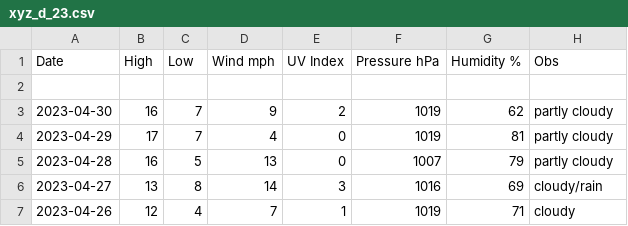
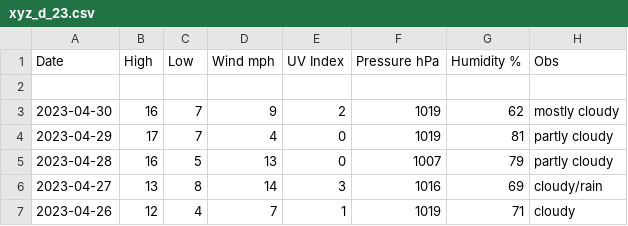
Before and after one commit to tu2/xyz_d, a CSV file: xyz_d_23.csv, drawn as a sheet; only a part is shown.

Commit message:
Update xyz_d_23.csv

```diff
--- a/xyz_d_23.csv
+++ b/xyz_d_23.csv
@@ -2,3 +2,3 @@ Date,High,Low,Wind mph,UV Index,Pressure hPa,Humidity %,Obs
 
-2023-04-30,16,7,9,2,1019,62,partly cloudy
+2023-04-30,16,7,9,2,1019,62,mostly cloudy
 2023-04-29,17,7,4,0,1019,81,partly cloudy
```
